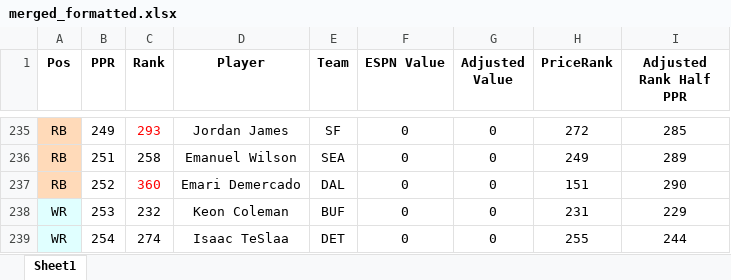
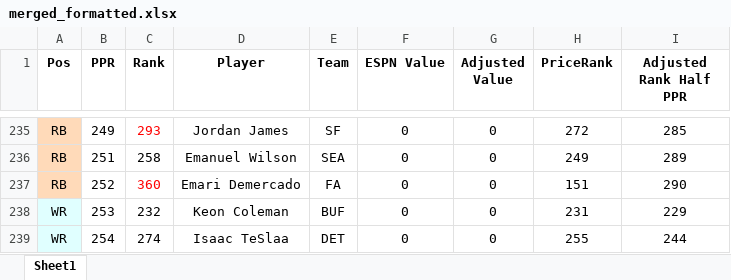
Before and after one commit to dsegundo2/RankingsDiff, an Excel workbook: frontend/public/data/2026/espn/merged_formatted.xlsx, sheet Sheet1, drawn as a sheet; only a part is shown, gaps mark what is left out; values as stored, in another font and other column widths than the file's, no borders; the diff names each change by its address in the sheet, - before the commit and + after, or states it on an @@ line.

```diff
--- a/frontend/public/data/2026/espn/merged_formatted.xlsx (sheet Sheet1)
+++ b/frontend/public/data/2026/espn/merged_formatted.xlsx (sheet Sheet1)
-E237 (Team): DAL
+E237 (Team): FA
```
Also changed, not shown: frontend/public/data/2026/fpros/fpros_merged_formatted.xlsx, 10 other files.
